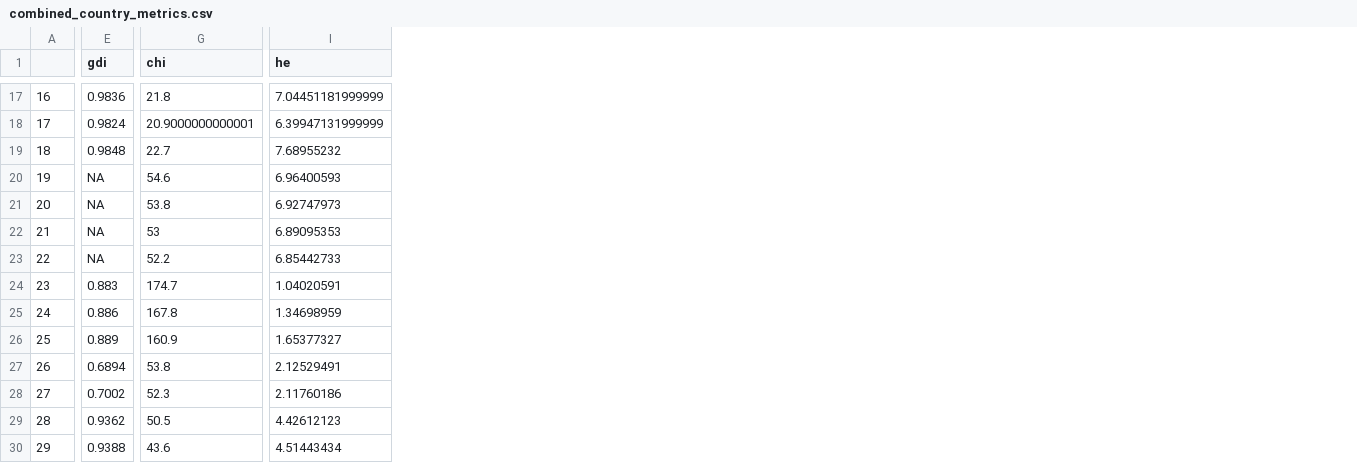
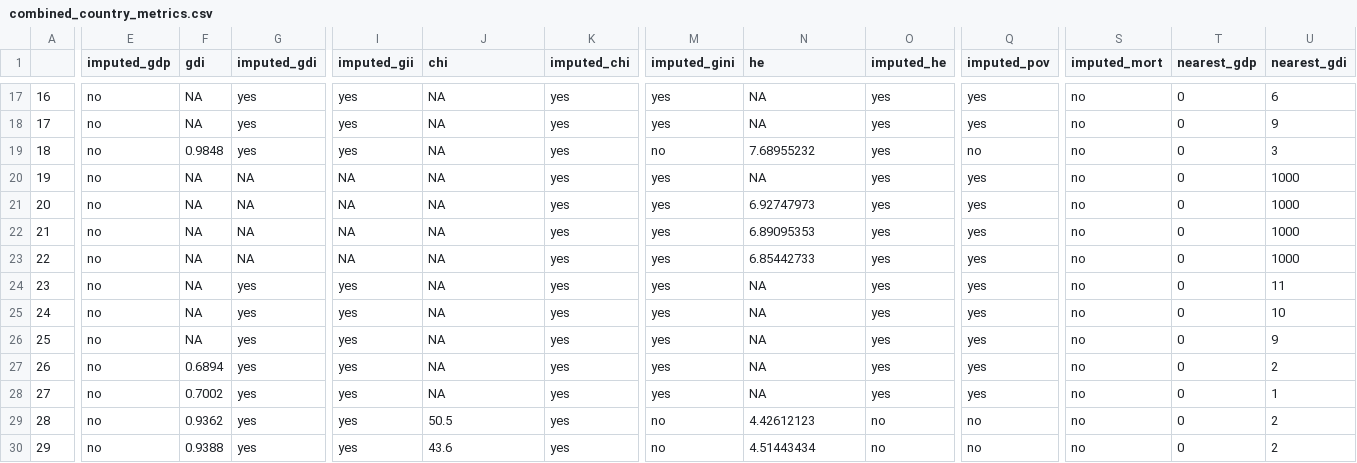
Before and after one commit to child-growth/ki-longitudinal-manuscripts, a CSV file: data/country metrics/combined_country_metrics.csv, drawn as a sheet; only a part is shown, gaps mark what is left out; addresses are those after the commit; the diff covers the shown part only; the diff names each change by its address in the sheet, - before the commit and + after, or states it on an @@ line.

```diff
--- a/data/country metrics/combined_country_metrics.csv
+++ b/data/country metrics/combined_country_metrics.csv
+column E (imputed_gdp), rows 17-30: all no
+column G (imputed_gdi), rows 17-30: yes | yes | yes | NA | NA | NA | NA | yes | yes | yes | yes | yes | yes | yes
+column I (imputed_gii), rows 17-30: yes | yes | yes | NA | NA | NA | NA | yes | yes | yes | yes | yes | yes | yes
+column K (imputed_chi), rows 17-30: all yes
+column M (imputed_gini), rows 17-30: yes | yes | no | yes | yes | yes | yes | yes | yes | yes | yes | yes | no | no
+column O (imputed_he), rows 17-30: yes | yes | yes | yes | yes | yes | yes | yes | yes | yes | yes | yes | no | no
+column Q (imputed_pov), rows 17-30: yes | yes | no | yes | yes | yes | yes | yes | yes | yes | yes | yes | no | no
+column S (imputed_mort), rows 17-30: all no
+column T (nearest_gdp), rows 17-30: all 0
+column U (nearest_gdi), rows 17-30: 6 | 9 | 3 | 1000 | 1000 | 1000 | 1000 | 11 | 10 | 9 | 2 | 1 | 2 | 2
-F17 (gdi): 0.9836
+F17 (gdi): NA
-J17 (chi): 21.8
+J17 (chi): NA
-N17 (he): 7.04451181999999
+N17 (he): NA
-F18 (gdi): 0.9824
+F18 (gdi): NA
-J18 (chi): 20.9000000000001
+J18 (chi): NA
-N18 (he): 6.39947131999999
+N18 (he): NA
-J19 (chi): 22.7
+J19 (chi): NA
-J20 (chi): 54.6
+J20 (chi): NA
-N20 (he): 6.96400593
+N20 (he): NA
-J21 (chi): 53.8
+J21 (chi): NA
-J22 (chi): 53
+J22 (chi): NA
-J23 (chi): 52.2
+J23 (chi): NA
-F24 (gdi): 0.883
+F24 (gdi): NA
-J24 (chi): 174.7
+J24 (chi): NA
-N24 (he): 1.04020591
+N24 (he): NA
-F25 (gdi): 0.886
+F25 (gdi): NA
-J25 (chi): 167.8
+J25 (chi): NA
-N25 (he): 1.34698959
+N25 (he): NA
-F26 (gdi): 0.889
+F26 (gdi): NA
-J26 (chi): 160.9
+J26 (chi): NA
-N26 (he): 1.65377327
+N26 (he): NA
-J27 (chi): 53.8
+J27 (chi): NA
-N27 (he): 2.12529491
+N27 (he): NA
-J28 (chi): 52.3
+J28 (chi): NA
-N28 (he): 2.11760186
+N28 (he): NA
```
Also changed, not shown: 5 added columns and 96 edited cells elsewhere in this file, 1 other file.
